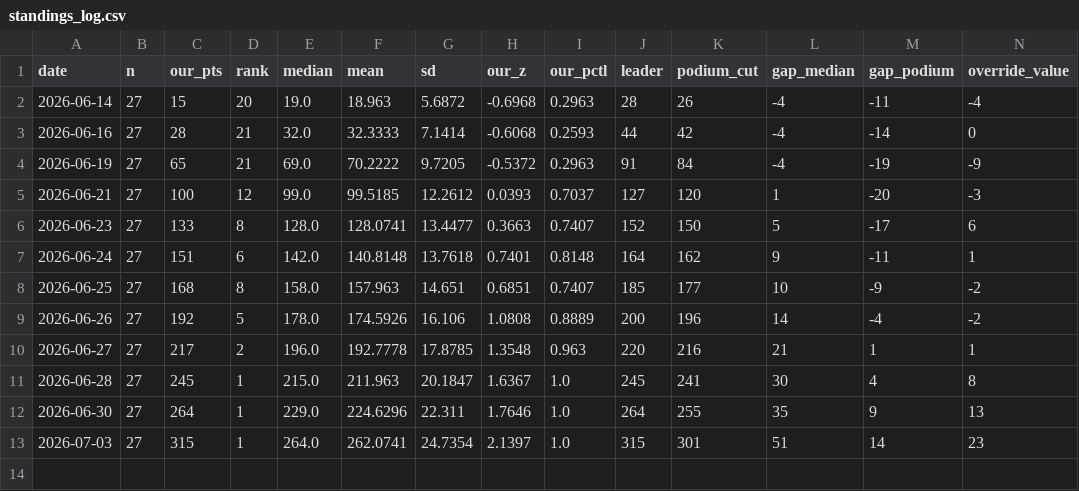
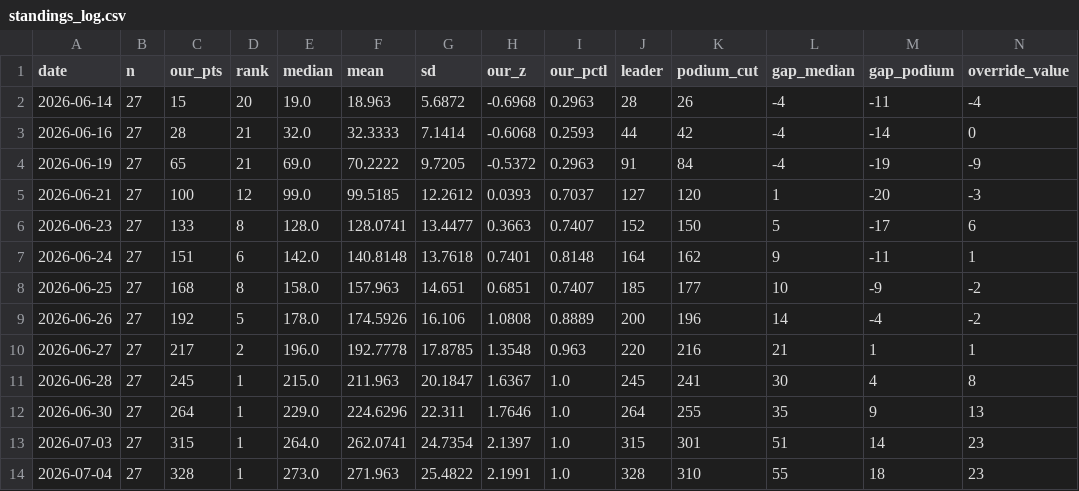
Before and after one commit to sdamianiw/pollagol-sim, a CSV file: standings/standings_log.csv, drawn as a sheet; the diff names each change by its address in the sheet, - before the commit and + after, or states it on an @@ line.

```diff
--- a/standings/standings_log.csv
+++ b/standings/standings_log.csv
+row 14: 2026-07-04 | 27 | 328 | 1 | 273.0 | 271.963 | 25.4822 | 2.1991 | 1.0 | 328 | 310 | 55 | 18 | 23
```
Also changed, not shown: predictions/decisions.csv, 8 other files.
